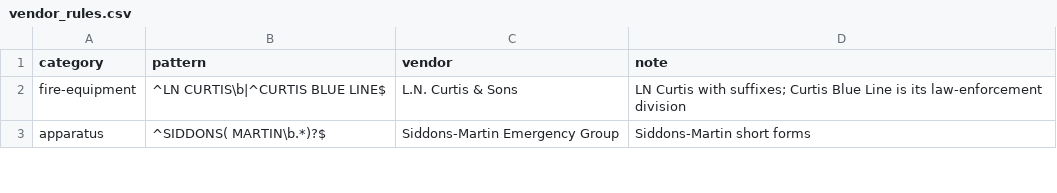
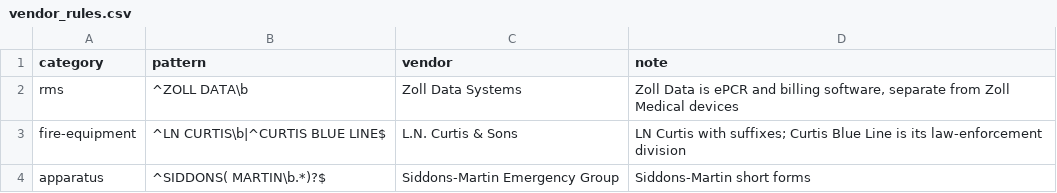
Before and after one commit to pasha594/fire-vendors, a CSV file: config/vendor_rules.csv, drawn as a sheet; only a part is shown.

```diff
--- a/config/vendor_rules.csv
+++ b/config/vendor_rules.csv
@@ -1,2 +1,3 @@
 category,pattern,vendor,note
+rms,^ZOLL DATA\b,Zoll Data Systems,"Zoll Data is ePCR and billing software, separate from Zoll Medical devices"
 fire-equipment,^LN CURTIS\b|^CURTIS BLUE LINE$,L.N. Curtis & Sons,LN Curtis with suffixes; Curtis Blue Line is its law-enforcement division
```
Also changed, not shown: 4 other files.
